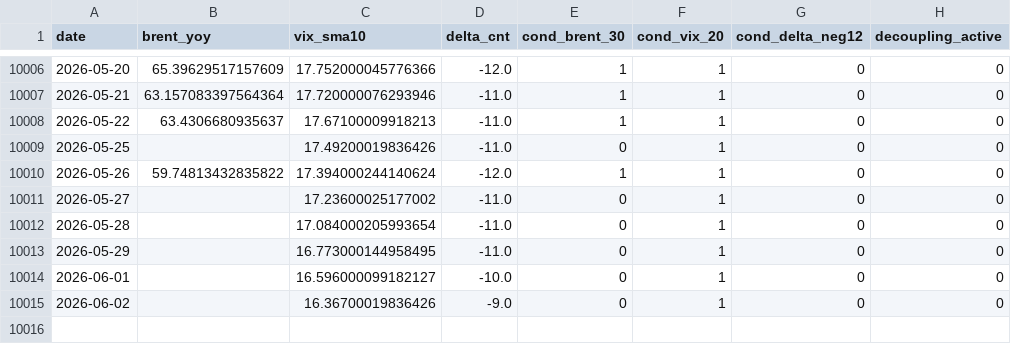
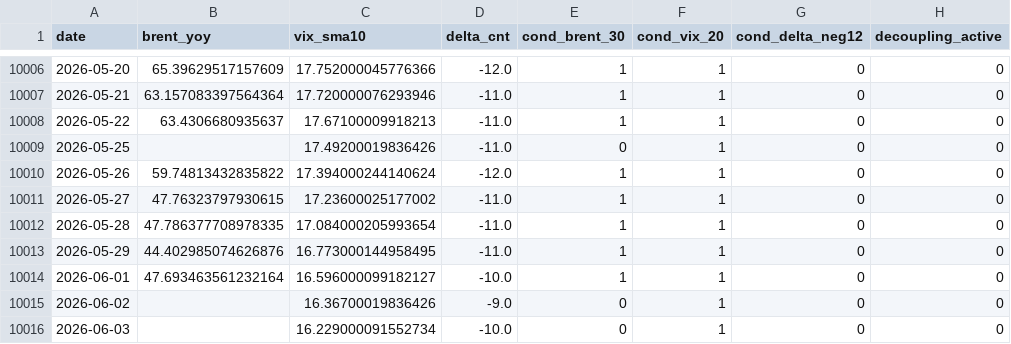
Before and after one commit to keishi-takagi/tda-monitoring, a CSV file: public/decoupling_status.csv, drawn as a sheet; only a part is shown, gaps mark what is left out.

```diff
--- a/public/decoupling_status.csv
+++ b/public/decoupling_status.csv
@@ -10010,6 +10010,7 @@ date,brent_yoy,vix_sma10,delta_cnt,cond_brent_30,cond_vix_20,cond_delta_neg12,de
 2026-05-26,59.74813432835822,17.394000244140624,-12.0,1,1,0,0
-2026-05-27,,17.23600025177002,-11.0,0,1,0,0
-2026-05-28,,17.084000205993654,-11.0,0,1,0,0
-2026-05-29,,16.773000144958495,-11.0,0,1,0,0
-2026-06-01,,16.596000099182127,-10.0,0,1,0,0
+2026-05-27,47.76323797930615,17.23600025177002,-11.0,1,1,0,0
+2026-05-28,47.786377708978335,17.084000205993654,-11.0,1,1,0,0
+2026-05-29,44.402985074626876,16.773000144958495,-11.0,1,1,0,0
+2026-06-01,47.693463561232164,16.596000099182127,-10.0,1,1,0,0
 2026-06-02,,16.36700019836426,-9.0,0,1,0,0
+2026-06-03,,16.229000091552734,-10.0,0,1,0,0
```
Also changed, not shown: 2 other files.
